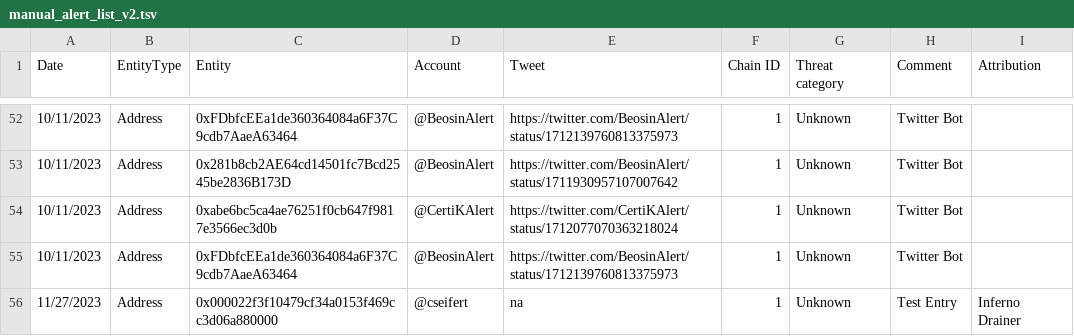
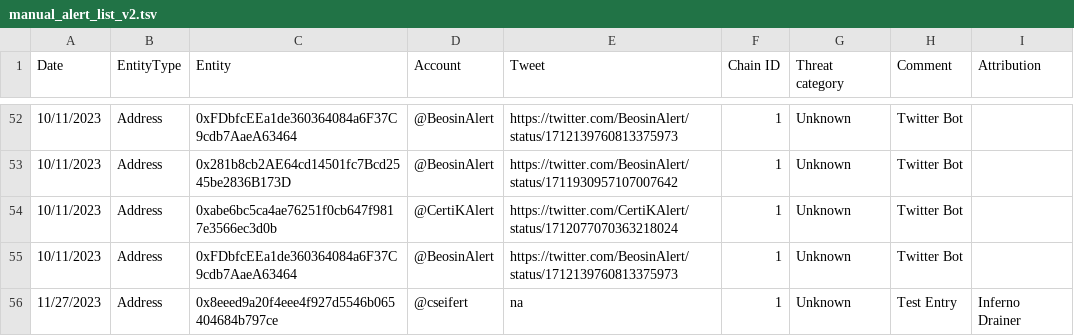
Before and after one commit to forta-network/starter-kits, a TSV file: scam-detector-py/manual_alert_list_v2.tsv, drawn as a sheet; only a part is shown, gaps mark what is left out.

Commit message:
Update manual_alert_list_v2.tsv

```diff
--- a/scam-detector-py/manual_alert_list_v2.tsv
+++ b/scam-detector-py/manual_alert_list_v2.tsv
@@ -55,2 +55,2 @@ Date	EntityType	Entity	Account	Tweet	Chain ID	Threat category	Comment	Attributio
 10/11/2023	Address	0xFDbfcEEa1de360364084a6F37C9cdb7AaeA63464	@BeosinAlert	https://twitter.com/BeosinAlert/status/1712139760813375973	1	Unknown	Twitter Bot	
-11/27/2023	Address	0x000022f3f10479cf34a0153f469cc3d06a880000	@cseifert	na	1	Unknown	Test Entry	Inferno Drainer
+11/27/2023	Address	0x8eeed9a20f4eee4f927d5546b065404684b797ce	@cseifert	na	1	Unknown	Test Entry	Inferno Drainer
```
